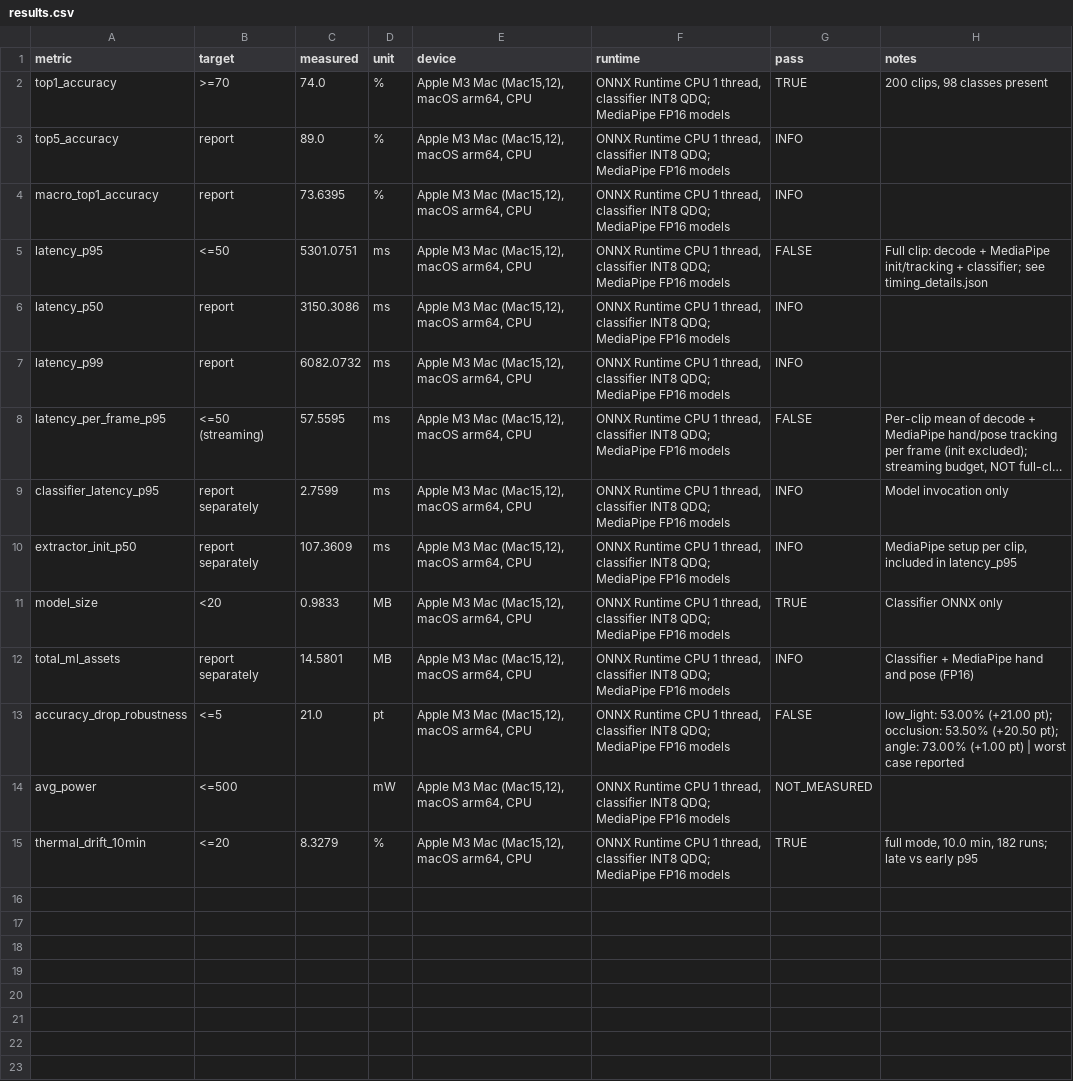
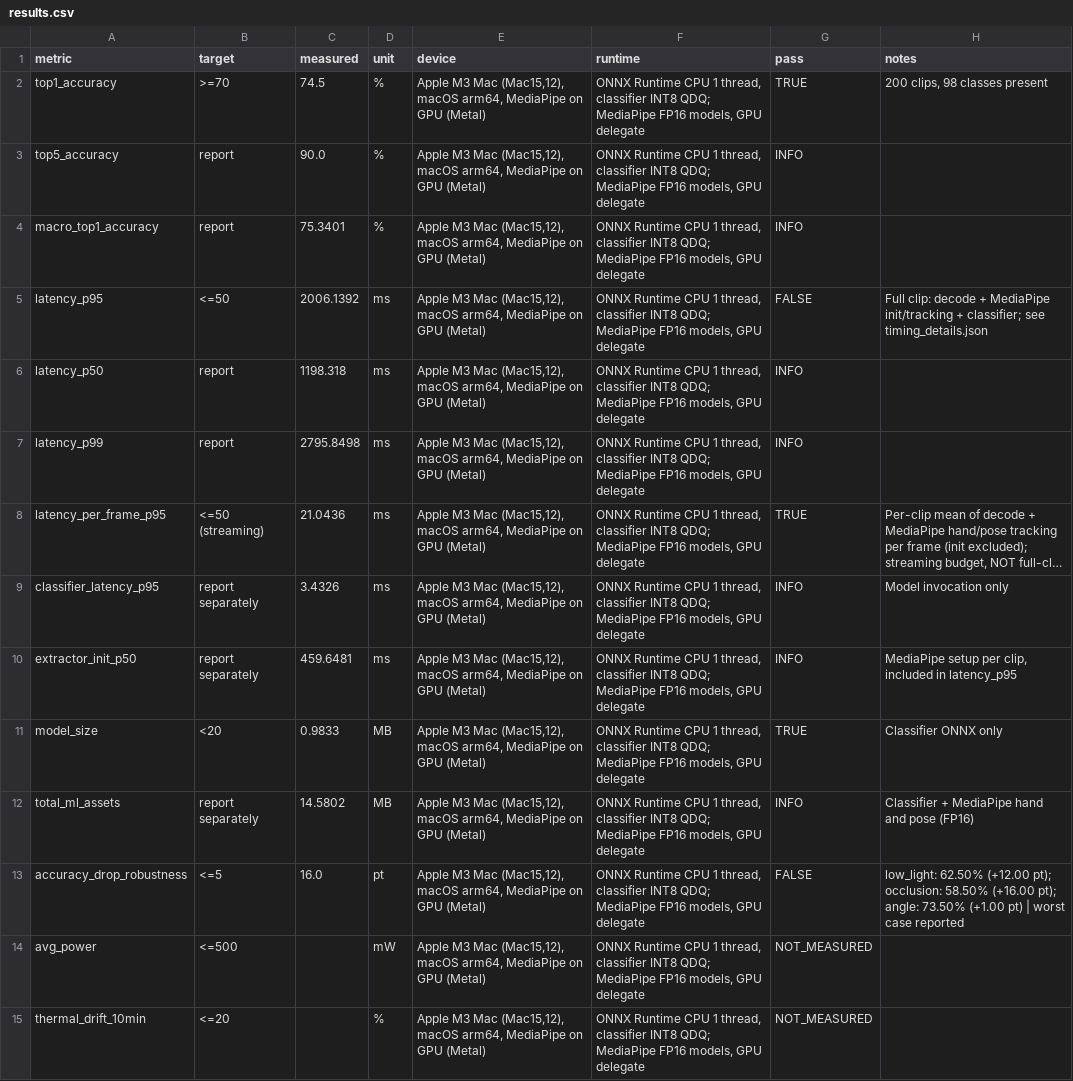
Before and after one commit to retro-ayush/EchoGesture_Edge, a CSV file: outputs/results.csv, drawn as a sheet; long unchanged cells end in …; the diff names each change by its address in the sheet, - before the commit and + after, or states it on an @@ line.

Commit message:
Enhance model performance and add corruption handling
- Updated results and summary metrics for top1, top5, and macro accuracy after optimizing the model on GPU.
- Improved latency metrics, including p50, p95, and p99 values, reflecting better performance.
- Adjusted robustness metrics for low light and occlusion scenarios.
- Introduced a new script to build an augmented manifest combining clean and corrupted training data.
- Enhanced the corruption script to support parallel processing for efficiency.
- Updated validation metrics for models, reflecting improved accuracy and reduced latency.

```diff
--- a/outputs/results.csv
+++ b/outputs/results.csv
-C2 (measured): 74.0
+C2 (measured): 74.5
-E2:E15 (device): …macOS arm64, CPU
+E2:E15 (device): …macOS arm64, MediaPipe on GPU (Metal)
-F2:F15 (runtime): …MediaPipe FP16 models
+F2:F15 (runtime): …MediaPipe FP16 models, GPU delegate
-C3 (measured): 89.0
+C3 (measured): 90.0
-C4 (measured): 73.6395
+C4 (measured): 75.3401
-C5 (measured): 5301.0751
+C5 (measured): 2006.1392
-C6 (measured): 3150.3086
+C6 (measured): 1198.318
-C7 (measured): 6082.0732
+C7 (measured): 2795.8498
-C8 (measured): 57.5595
+C8 (measured): 21.0436
-G8 (pass): FALSE
+G8 (pass): TRUE
-C9 (measured): 2.7599
+C9 (measured): 3.4326
-C10 (measured): 107.3609
+C10 (measured): 459.6481
-C12 (measured): 14.5801
+C12 (measured): 14.5802
-C13 (measured): 21.0
+C13 (measured): 16.0
-H13 (notes): low_light: 53.00% (+21.00 pt); occlusion: 53.50% (+20.50 pt); angle: 73.00% (+1.00 pt)…
+H13 (notes): low_light: 62.50% (+12.00 pt); occlusion: 58.50% (+16.00 pt); angle: 73.50% (+1.00 pt)…
-C15 (measured): 8.3279
+C15 (measured): (empty)
-G15 (pass): TRUE
+G15 (pass): NOT_MEASURED
-H15 (notes): full mode, 10.0 min, 182 runs; late vs early p95
+H15 (notes): (empty)
```
Also changed, not shown: 19 other files.
